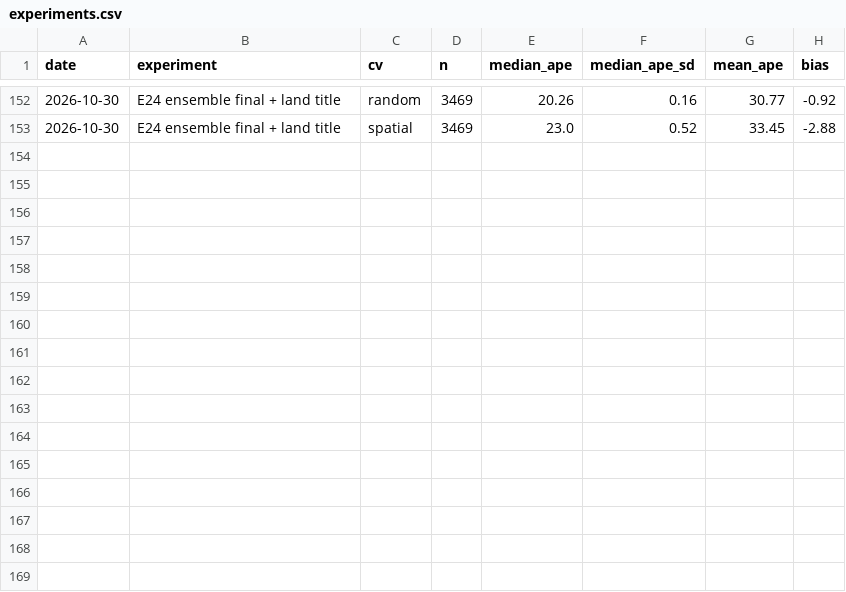
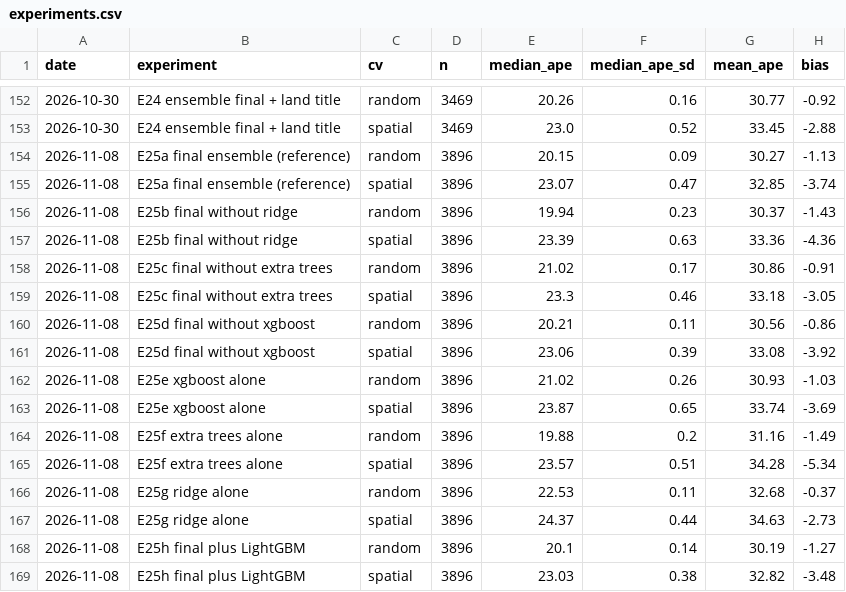
Before and after one commit to rlukafiardi/jabodetabek-house-price-showcase, a CSV file: reports/tables/experiments.csv, drawn as a sheet; only a part is shown, gaps mark what is left out.

```diff
--- a/reports/tables/experiments.csv
+++ b/reports/tables/experiments.csv
@@ -153 +153,17 @@ date,experiment,cv,n,median_ape,median_ape_sd,mean_ape,bias
 2026-10-30,E24 ensemble final + land title,spatial,3469,23.0,0.52,33.45,-2.88
+2026-11-08,E25a final ensemble (reference),random,3896,20.15,0.09,30.27,-1.13
+2026-11-08,E25a final ensemble (reference),spatial,3896,23.07,0.47,32.85,-3.74
+2026-11-08,E25b final without ridge,random,3896,19.94,0.23,30.37,-1.43
+2026-11-08,E25b final without ridge,spatial,3896,23.39,0.63,33.36,-4.36
+2026-11-08,E25c final without extra trees,random,3896,21.02,0.17,30.86,-0.91
+2026-11-08,E25c final without extra trees,spatial,3896,23.3,0.46,33.18,-3.05
+2026-11-08,E25d final without xgboost,random,3896,20.21,0.11,30.56,-0.86
+2026-11-08,E25d final without xgboost,spatial,3896,23.06,0.39,33.08,-3.92
+2026-11-08,E25e xgboost alone,random,3896,21.02,0.26,30.93,-1.03
+2026-11-08,E25e xgboost alone,spatial,3896,23.87,0.65,33.74,-3.69
+2026-11-08,E25f extra trees alone,random,3896,19.88,0.2,31.16,-1.49
+2026-11-08,E25f extra trees alone,spatial,3896,23.57,0.51,34.28,-5.34
+2026-11-08,E25g ridge alone,random,3896,22.53,0.11,32.68,-0.37
+2026-11-08,E25g ridge alone,spatial,3896,24.37,0.44,34.63,-2.73
+2026-11-08,E25h final plus LightGBM,random,3896,20.1,0.14,30.19,-1.27
+2026-11-08,E25h final plus LightGBM,spatial,3896,23.03,0.38,32.82,-3.48
```
Also changed, not shown: 4 other files.
